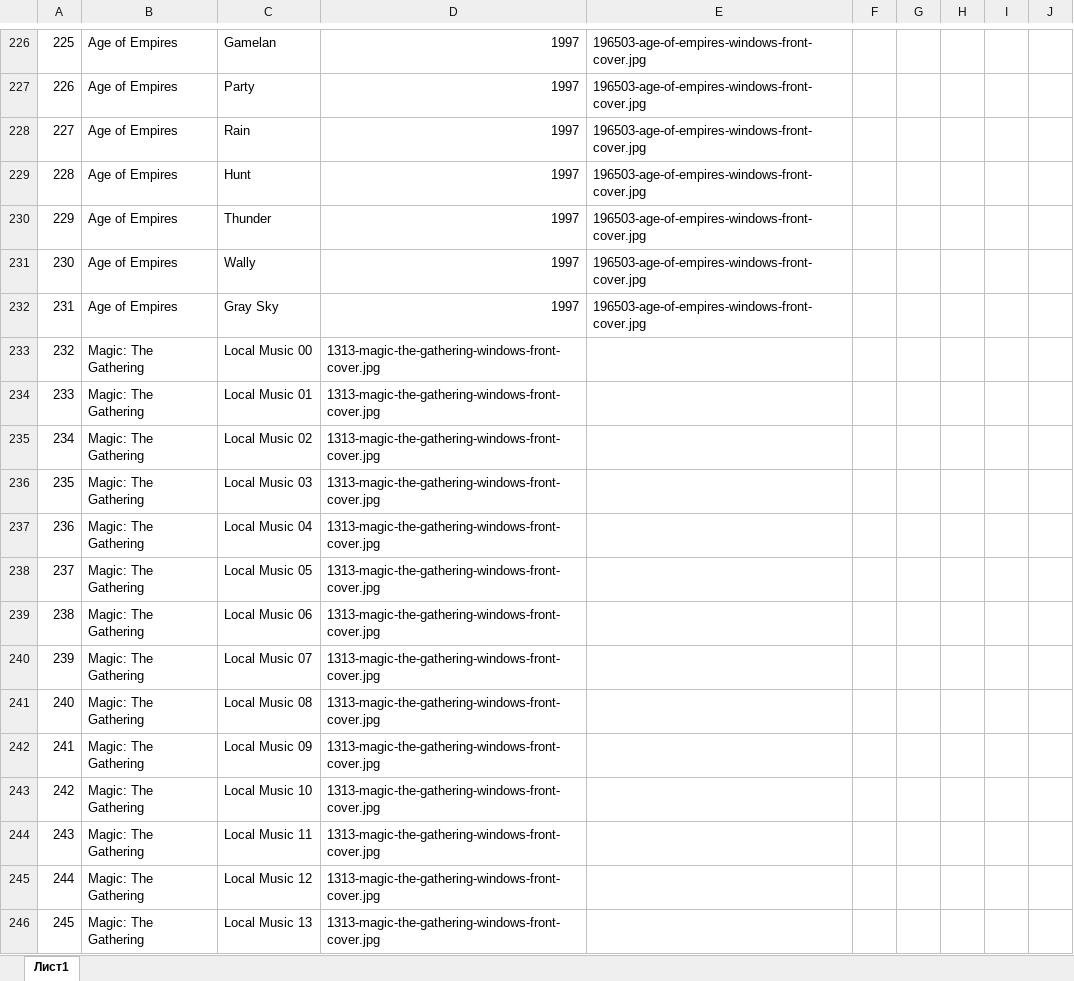
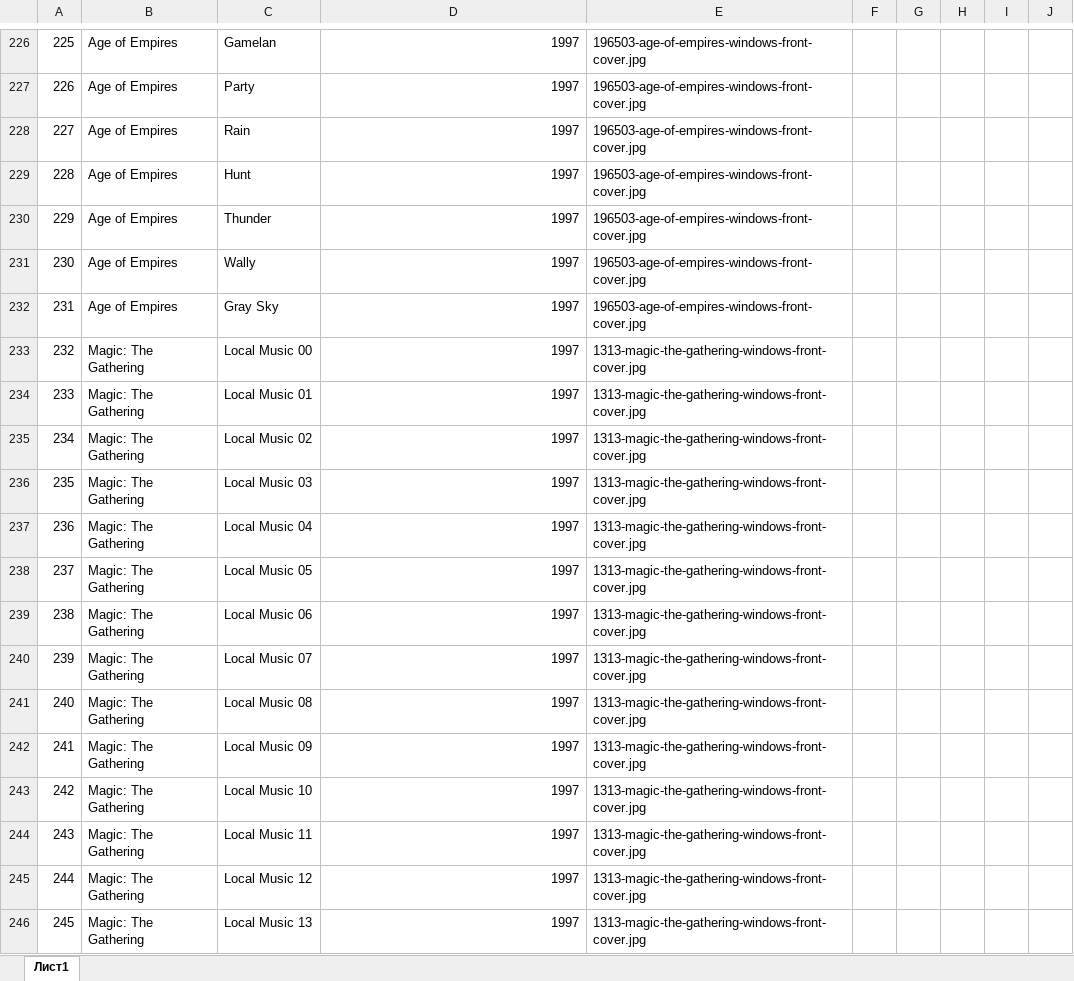
Before and after one commit to PolestarWorkshop/cgnradio, an Excel workbook: index.xlsx, sheet Лист1, drawn as a sheet; only a part is shown, gaps mark what is left out; values as stored, in another font and other column widths than the file's, no borders; the diff covers the shown part only; the diff names each change by its address in the sheet, - before the commit and + after, or states it on an @@ line.

```diff
--- a/index.xlsx (sheet Лист1)
+++ b/index.xlsx (sheet Лист1)
-D233:D246: 1313-magic-the-gathering-windows-front-cover.jpg
+D233:D246: 1997
-E233:E246: (empty)
+E233:E246: 1313-magic-the-gathering-windows-front-cover.jpg
```
Also changed, not shown: 259 added rows and 84 edited cells elsewhere in this sheet, 2 other files.
